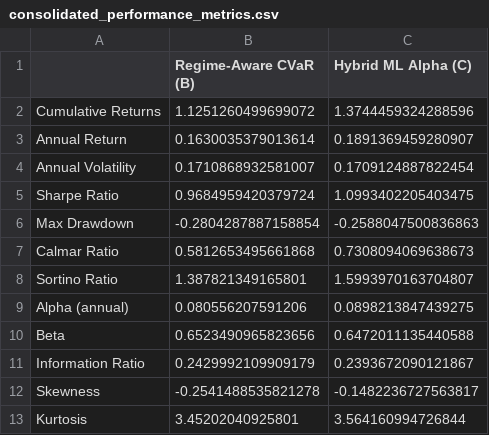
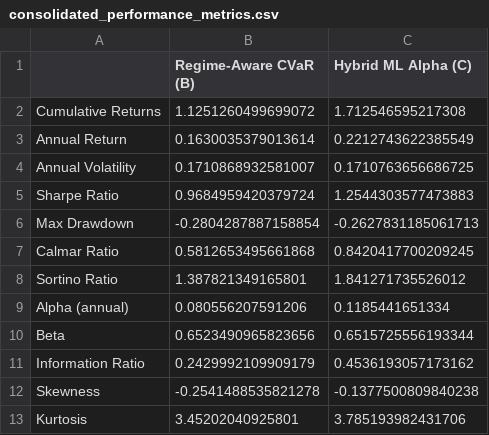
Before and after one commit to HarmoniqaOrg/Quantoro, a CSV file: results/consolidated_performance_metrics.csv, drawn as a sheet.

```diff
--- a/results/consolidated_performance_metrics.csv
+++ b/results/consolidated_performance_metrics.csv
@@ -1,13 +1,13 @@
 ,Regime-Aware CVaR (B),Hybrid ML Alpha (C)
-Cumulative Returns,1.1251260499699072,1.3744459324288596
-Annual Return,0.1630035379013614,0.1891369459280907
-Annual Volatility,0.1710868932581007,0.1709124887822454
-Sharpe Ratio,0.9684959420379724,1.0993402205403475
-Max Drawdown,-0.2804287887158854,-0.2588047500836863
-Calmar Ratio,0.5812653495661868,0.7308094069638673
-Sortino Ratio,1.387821349165801,1.5993970163704807
-Alpha (annual),0.080556207591206,0.0898213847439275
-Beta,0.6523490965823656,0.6472011135440588
-Information Ratio,0.2429992109909179,0.2393672090121867
-Skewness,-0.2541488535821278,-0.1482236727563817
-Kurtosis,3.45202040925801,3.564160994726844
+Cumulative Returns,1.1251260499699072,1.712546595217308
+Annual Return,0.1630035379013614,0.2212743622385549
+Annual Volatility,0.1710868932581007,0.1710763656686725
+Sharpe Ratio,0.9684959420379724,1.2544303577473883
+Max Drawdown,-0.2804287887158854,-0.2627831185061713
+Calmar Ratio,0.5812653495661868,0.8420417700209245
+Sortino Ratio,1.387821349165801,1.841271735526012
+Alpha (annual),0.080556207591206,0.1185441651334
+Beta,0.6523490965823656,0.6515725556193344
+Information Ratio,0.2429992109909179,0.4536193057173162
+Skewness,-0.2541488535821278,-0.1377500809840238
+Kurtosis,3.45202040925801,3.785193982431706
```
Also changed, not shown: results/hybrid_model_performance.csv, 3 other files.
